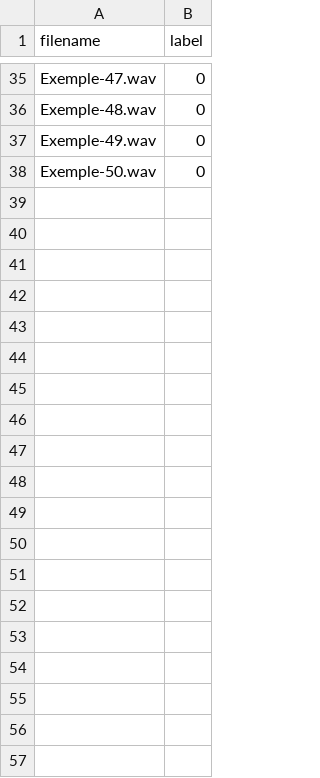
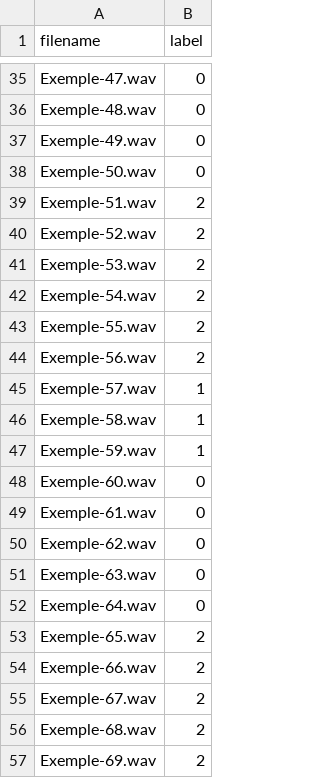
Before and after one commit to CocoFerri/DeepLearning-projet, a CSV file: labels.csv, drawn as a sheet; only a part is shown, gaps mark what is left out; the diff covers the shown part only.

Commit message:
Update labels.csv with additional examples
Added new examples with labels to the CSV file.

```diff
--- a/labels.csv
+++ b/labels.csv
@@ -38 +38,20 @@ Exemple-49.wav;0
 Exemple-50.wav;0
+Exemple-51.wav;2
+Exemple-52.wav;2
+Exemple-53.wav;2
+Exemple-54.wav;2
+Exemple-55.wav;2
+Exemple-56.wav;2
+Exemple-57.wav;1
+Exemple-58.wav;1
+Exemple-59.wav;1
+Exemple-60.wav;0
+Exemple-61.wav;0
+Exemple-62.wav;0
+Exemple-63.wav;0
+Exemple-64.wav;0
+Exemple-65.wav;2
+Exemple-66.wav;2
+Exemple-67.wav;2
+Exemple-68.wav;2
+Exemple-69.wav;2
```
Also changed, not shown: 24 added rows elsewhere in this file.
